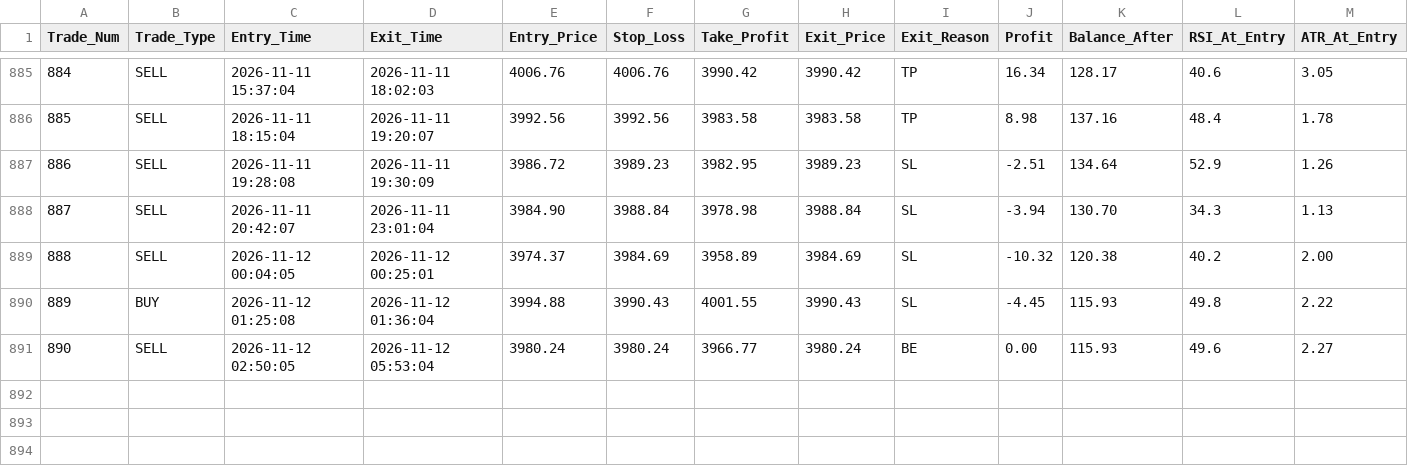
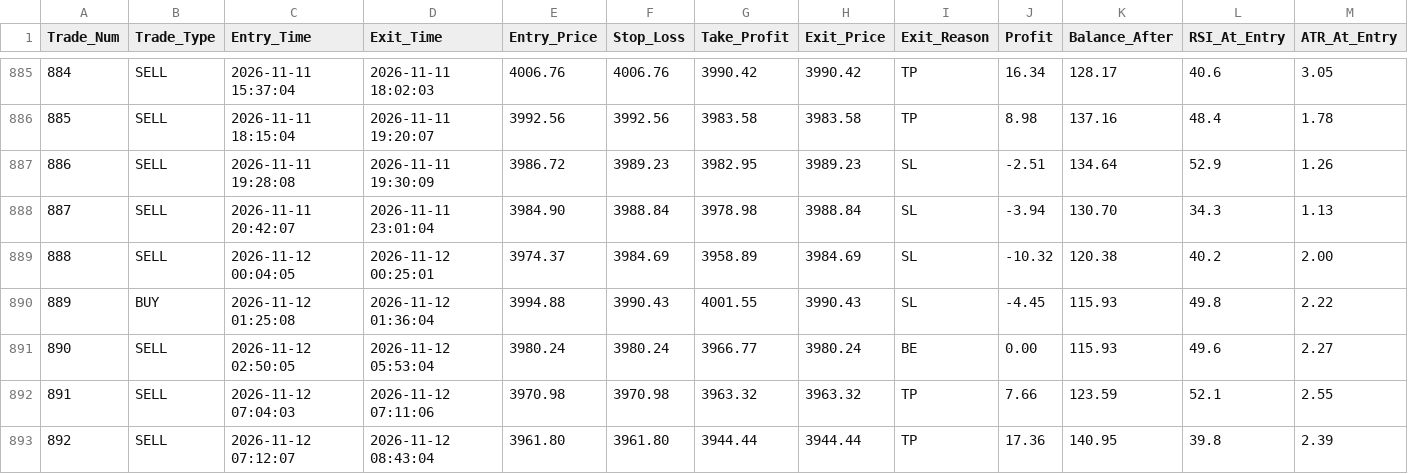
Before and after one commit to shashidaren/gold-trading-bot, a CSV file: trades.csv, drawn as a sheet; only a part is shown, gaps mark what is left out; rows hold the shown columns only; the diff names each change by its address in the sheet, - before the commit and + after, or states it on an @@ line.

Commit message:
data collection 483

```diff
--- a/trades.csv
+++ b/trades.csv
+row 892: 891 | SELL | 2026-11-12 07:04:03 | 2026-11-12 07:11:06 | 3970.98 | 3970.98 | 3963.32 | 3963.32 | TP | 7.66 | 123.59 | 52.1 | 2.55
+row 893: 892 | SELL | 2026-11-12 07:12:07 | 2026-11-12 08:43:04 | 3961.80 | 3961.80 | 3944.44 | 3944.44 | TP | 17.36 | 140.95 | 39.8 | 2.39
```
Also changed, not shown: 4 other files.
